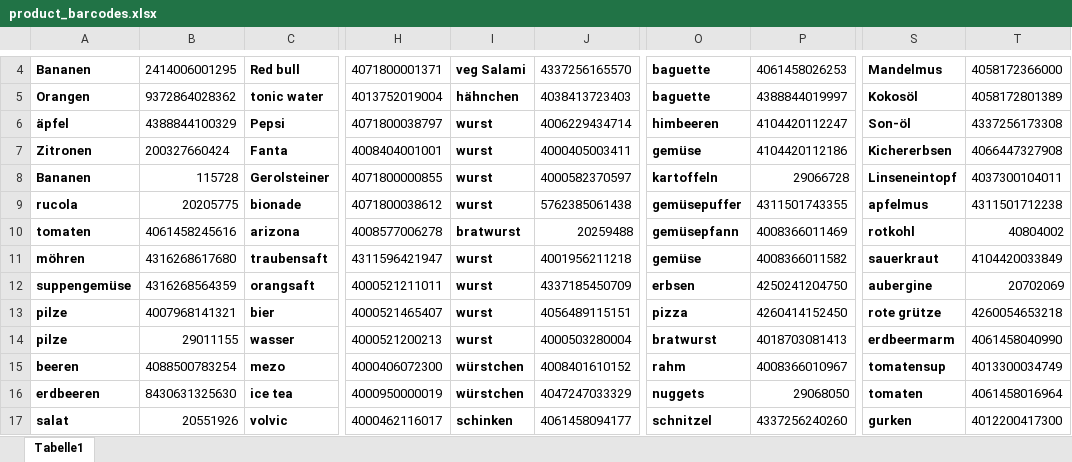
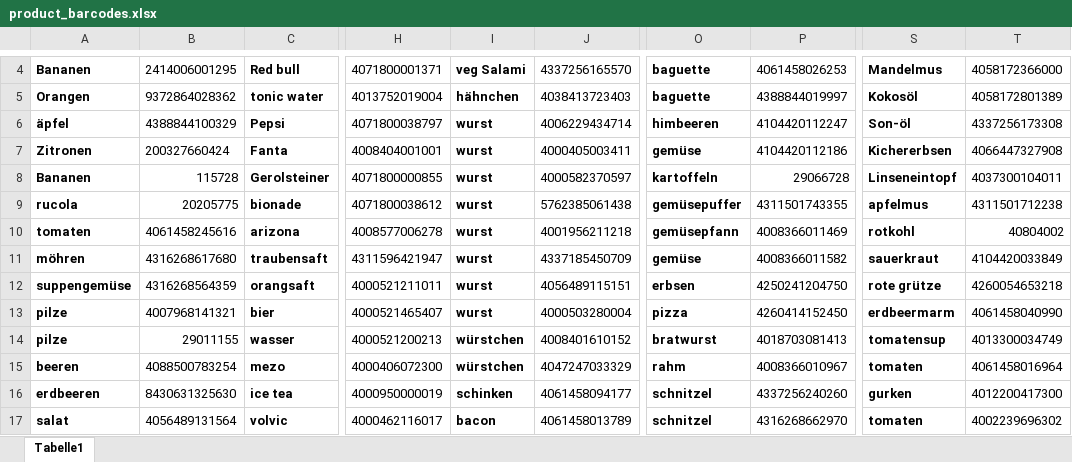
Before and after one commit to prehe/ScannerMarket, an Excel workbook: static/product_barcodes.xlsx, sheet Tabelle1, drawn as a sheet; only a part is shown, gaps mark what is left out; values as stored, in another font and other column widths than the file's, no borders; the diff covers the shown part only; the diff names each change by its address in the sheet, - before the commit and + after, or states it on an @@ line.

```diff
--- a/static/product_barcodes.xlsx (sheet Tabelle1)
+++ b/static/product_barcodes.xlsx (sheet Tabelle1)
-I10: bratwurst
+I10: wurst
-J10: 20259488
+J10: 4001956211218
-J11: 4001956211218
+J11: 4337185450709
-J12: 4337185450709
+J12: 4056489115151
-S12: aubergine
+S12: rote grütze
-T12: 20702069
+T12: 4260054653218
-J13: 4056489115151
+J13: 4000503280004
-S13: rote grütze
+S13: erdbeermarm
-T13: 4260054653218
+T13: 4061458040990
-I14: wurst
+I14: würstchen
-J14: 4000503280004
+J14: 4008401610152
-S14: erdbeermarm
+S14: tomatensup
-T14: 4061458040990
+T14: 4013300034749
-J15: 4008401610152
+J15: 4047247033329
-S15: tomatensup
+S15: tomaten
-T15: 4013300034749
+T15: 4061458016964
-I16: würstchen
+I16: schinken
-J16: 4047247033329
+J16: 4061458094177
-O16: nuggets
+O16: schnitzel
-P16: 29068050
+P16: 4337256240260
-S16: tomaten
+S16: gurken
-T16: 4061458016964
+T16: 4012200417300
-B17: 20551926
+B17: 4056489131564
-I17: schinken
+I17: bacon
-J17: 4061458094177
+J17: 4061458013789
-P17: 4337256240260
+P17: 4316268662970
-S17: gurken
+S17: tomaten
-T17: 4012200417300
+T17: 4002239696302
```
Also changed, not shown: 1 added row, 1 removed row and 164 edited cells elsewhere in this sheet, 6 other files.
